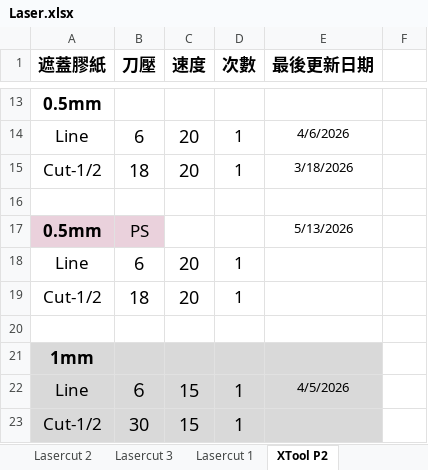
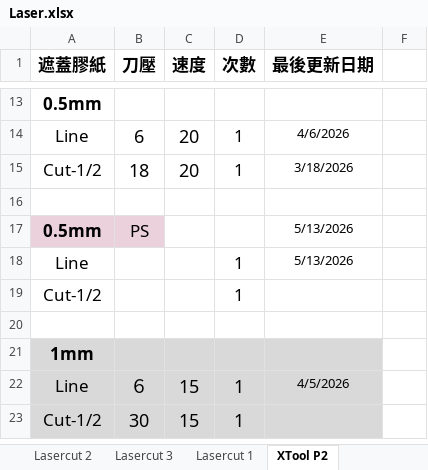
Before and after one commit to zionlasercut/cutdata, an Excel workbook: Laser.xlsx, sheet XTool P2, drawn as a sheet; only a part is shown, gaps mark what is left out; values as stored, in another font and other column widths than the file's, no borders; charts and pictures not drawn; the diff names each change by its address in the sheet, - before the commit and + after, or states it on an @@ line.

Commit message:
Update Laser.xlsx from Google Sheets @ 2026-05-13T12:25:17.739Z

```diff
--- a/Laser.xlsx (sheet XTool P2)
+++ b/Laser.xlsx (sheet XTool P2)
-B18 (刀壓): 6
+B18 (刀壓): (empty)
-C18:C19 (速度): 20
+C18:C19 (速度): (empty)
-E18 (最後更新日期): (empty)
+E18 (最後更新日期): 5/13/2026
-B19 (刀壓): 18
+B19 (刀壓): (empty)
```
